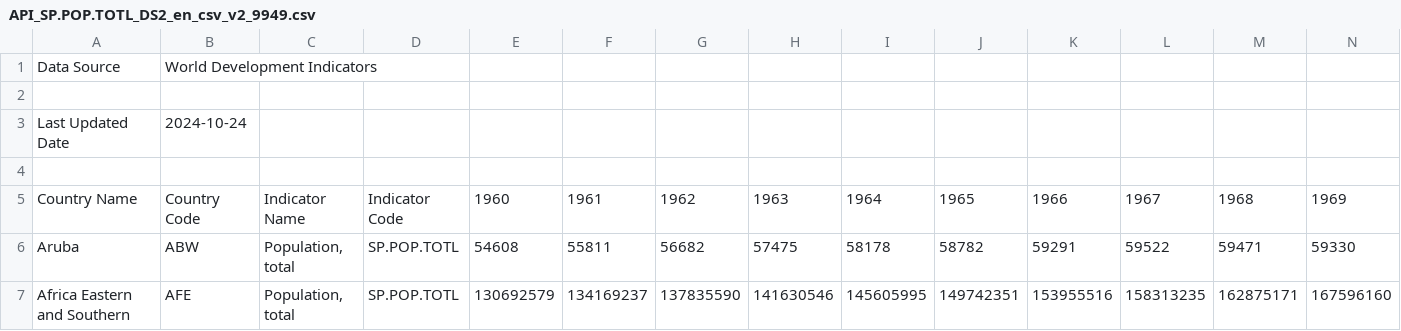
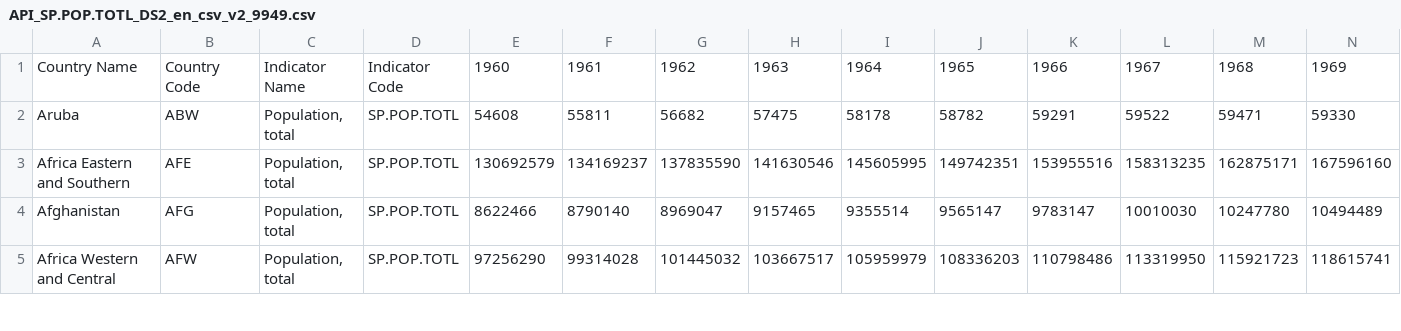
Before and after one commit to johannes-garstenauer/made-course, a CSV file: project/datasets/world_population_data/API_SP.POP.TOTL_DS2_en_csv_v2_9949.csv, drawn as a sheet; only a part is shown; the shorter side is filled out with more unchanged rows; rows hold the shown columns only; the diff names each change by its address in the sheet, - before the commit and + after, or states it on an @@ line.

Commit message:
Search and analysis of dataset candidates

```diff
--- a/project/datasets/world_population_data/API_SP.POP.TOTL_DS2_en_csv_v2_9949.csv
+++ b/project/datasets/world_population_data/API_SP.POP.TOTL_DS2_en_csv_v2_9949.csv
-row 1: Data Source | World Development Indicators
-row 2: (empty)
-row 3: Last Updated Date | 2024-10-24
-row 4: (empty)
```
Also changed, not shown: 20 other files.
